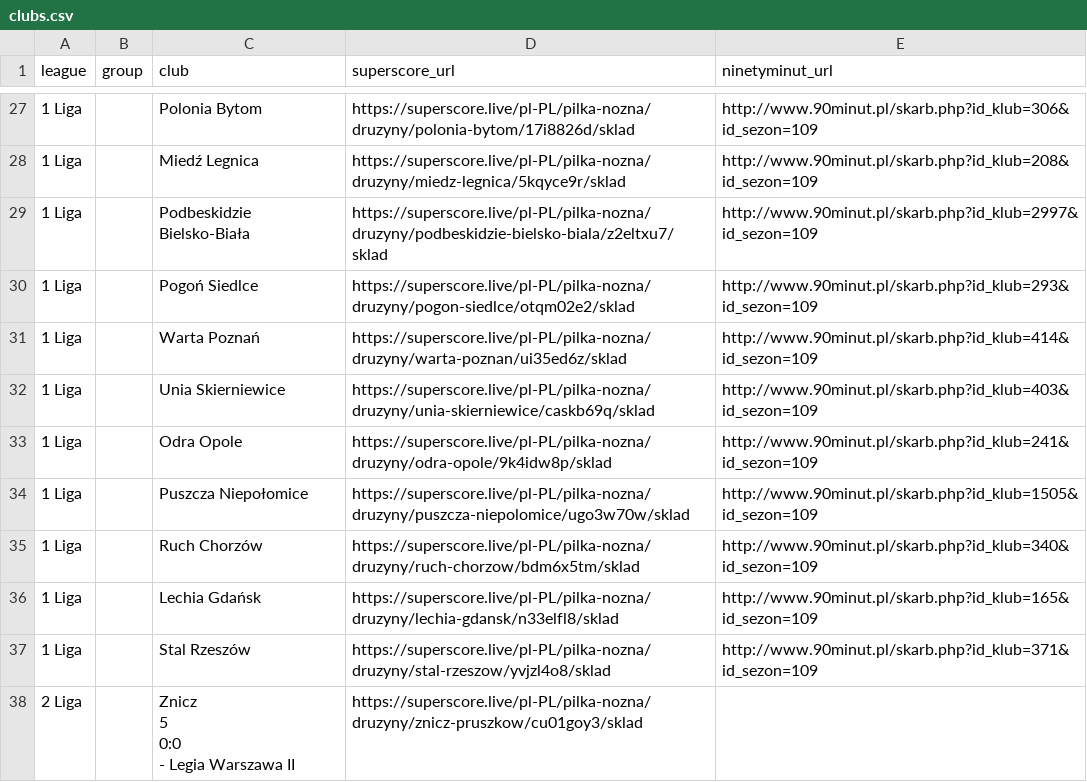
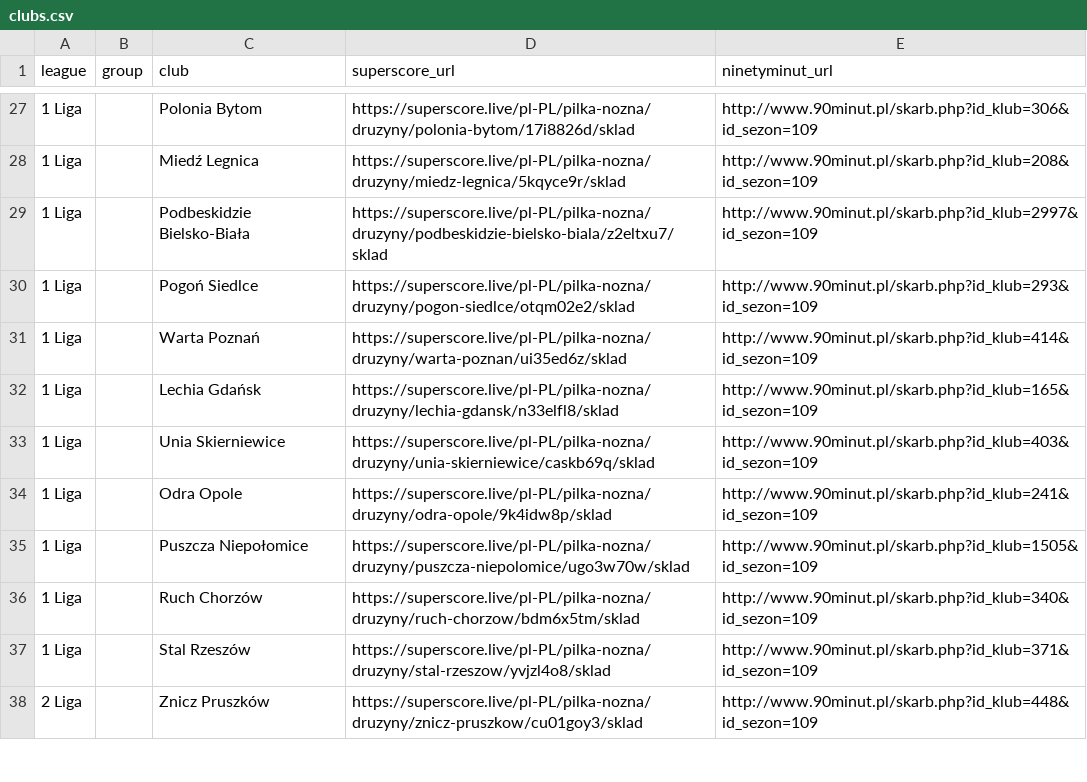
Before and after one commit to kacper16010/coach-monitor, a CSV file: clubs.csv, drawn as a sheet; only a part is shown, gaps mark what is left out; ↵ is a line break in a cell; the diff covers the shown part only; the diff names each change by its address in the sheet, - before the commit and + after, or states it on an @@ line.

```diff
--- a/clubs.csv
+++ b/clubs.csv
@@ row 36 moved to row 32: 1 Liga @@
-C38 (club): Znicz ↵ 5 ↵ 0:0 ↵ - Legia Warszawa II
+C38 (club): Znicz Pruszków
-E38 (ninetyminut_url): (empty)
+E38 (ninetyminut_url): http://www.90minut.pl/skarb.php?id_klub=448&id_sezon=109
```
Also changed, not shown: 5 added rows, 5 removed rows, 4 moved rows and 6 edited cells elsewhere in this file, results.csv.
